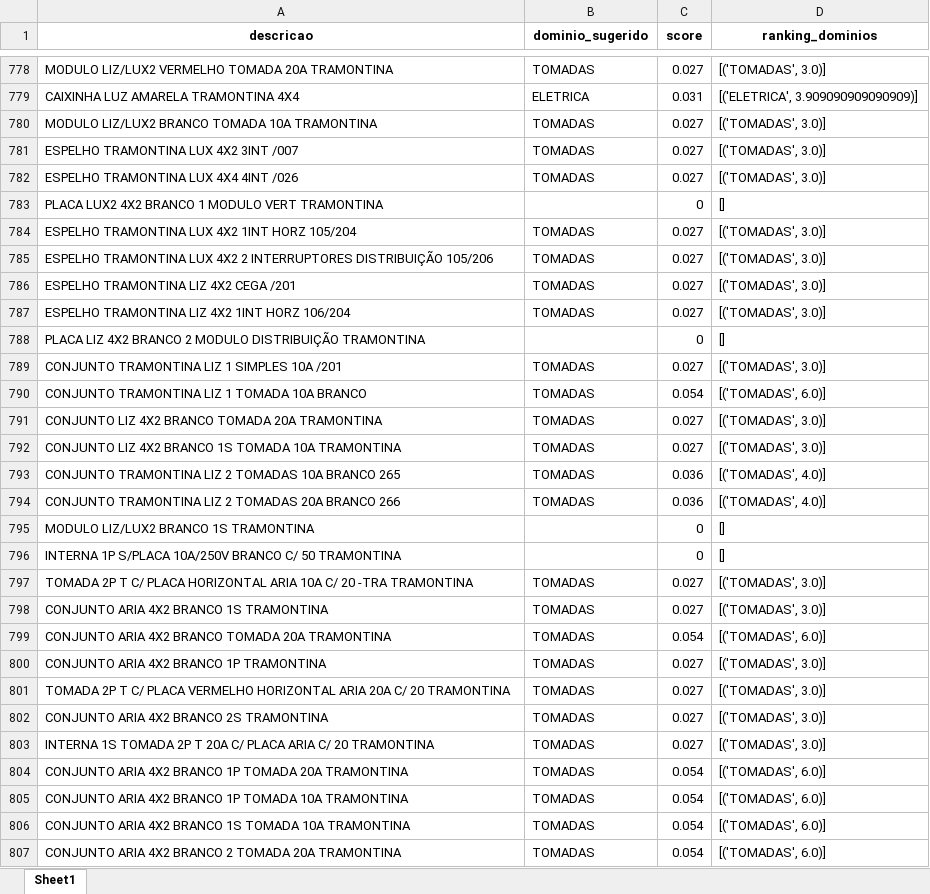
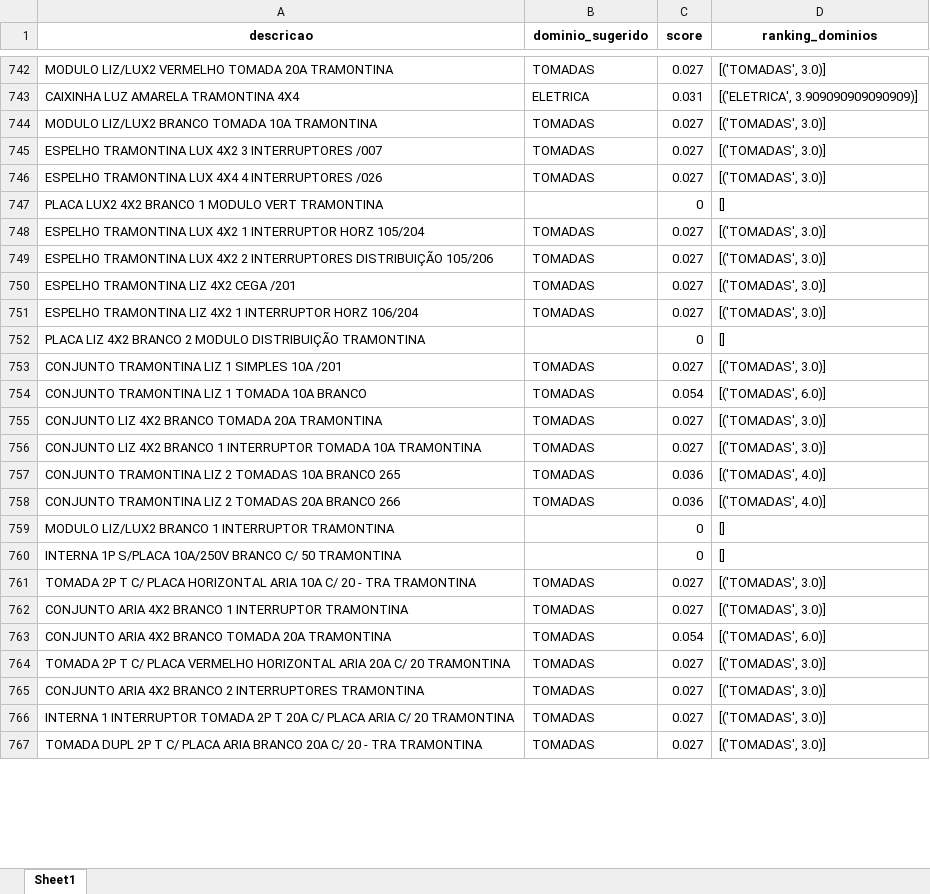
Before and after one commit to Lucas-Fernandes-Silva/auto_shopee, an Excel workbook: planilhas/outputs/Relatorio_Dominios_Ambiguos.xlsx, sheet Sheet1, drawn as a sheet; only a part is shown, gaps mark what is left out; values as stored, in another font and other column widths than the file's, no borders; removed rows and columns are numbered as before the commit, all else as after; the diff covers the shown part only; the diff names each change by its address in the sheet, - before the commit and + after, or states it on an @@ line.

```diff
--- a/planilhas/outputs/Relatorio_Dominios_Ambiguos.xlsx (sheet Sheet1)
+++ b/planilhas/outputs/Relatorio_Dominios_Ambiguos.xlsx (sheet Sheet1)
-A745 (descricao): ESPELHO TRAMONTINA LUX 4X2 3INT /007
+A745 (descricao): ESPELHO TRAMONTINA LUX 4X2 3 INTERRUPTORES /007
-A746 (descricao): ESPELHO TRAMONTINA LUX 4X4 4INT /026
+A746 (descricao): ESPELHO TRAMONTINA LUX 4X4 4 INTERRUPTORES /026
-A748 (descricao): …LUX 4X2 1INT HORZ 105/204
+A748 (descricao): …LUX 4X2 1 INTERRUPTOR HORZ 105/204
-A751 (descricao): …LIZ 4X2 1INT HORZ 106/204
+A751 (descricao): …LIZ 4X2 1 INTERRUPTOR HORZ 106/204
-A756 (descricao): …4X2 BRANCO 1S TOMADA 10A…
+A756 (descricao): …4X2 BRANCO 1 INTERRUPTOR TOMADA 10A…
-A759 (descricao): MODULO LIZ/LUX2 BRANCO 1S TRAMONTINA
+A759 (descricao): MODULO LIZ/LUX2 BRANCO 1 INTERRUPTOR TRAMONTINA
-A761 (descricao): …C/ 20 -TRA TRAMONTINA
+A761 (descricao): …C/ 20 - TRA TRAMONTINA
-A762 (descricao): CONJUNTO ARIA 4X2 BRANCO 1S TRAMONTINA
+A762 (descricao): CONJUNTO ARIA 4X2 BRANCO 1 INTERRUPTOR TRAMONTINA
-row 800: CONJUNTO ARIA 4X2 BRANCO 1P TRAMONTINA | TOMADAS | 0.027 | [('TOMADAS', 3.0)]
-A765 (descricao): CONJUNTO ARIA 4X2 BRANCO 2S TRAMONTINA
+A765 (descricao): CONJUNTO ARIA 4X2 BRANCO 2 INTERRUPTORES TRAMONTINA
-A766 (descricao): INTERNA 1S TOMADA 2P…
+A766 (descricao): INTERNA 1 INTERRUPTOR TOMADA 2P…
-row 804: CONJUNTO ARIA 4X2 BRANCO 1P TOMADA 20A TRAMONTINA | TOMADAS | 0.054 | [('TOMADAS', 6.0)]
-row 805: CONJUNTO ARIA 4X2 BRANCO 1P TOMADA 10A TRAMONTINA | TOMADAS | 0.054 | [('TOMADAS', 6.0)]
-row 806: CONJUNTO ARIA 4X2 BRANCO 1S TOMADA 10A TRAMONTINA | TOMADAS | 0.054 | [('TOMADAS', 6.0)]
-row 807: CONJUNTO ARIA 4X2 BRANCO 2 TOMADA 20A TRAMONTINA | TOMADAS | 0.054 | [('TOMADAS', 6.0)]
+row 767: TOMADA DUPL 2P T C/ PLACA ARIA BRANCO 20A C/ 20 - TRA TRAMONTINA | TOMADAS | 0.027 | [('TOMADAS', 3.0)]
```
Also changed, not shown: 22 added rows, 95 removed rows, 33 moved rows and 528 edited cells elsewhere in this sheet, planilhas/outputs/Descrição_Norm.xlsx, planilhas/outputs/Produtos_Classificados.xlsx, 9 other files.
